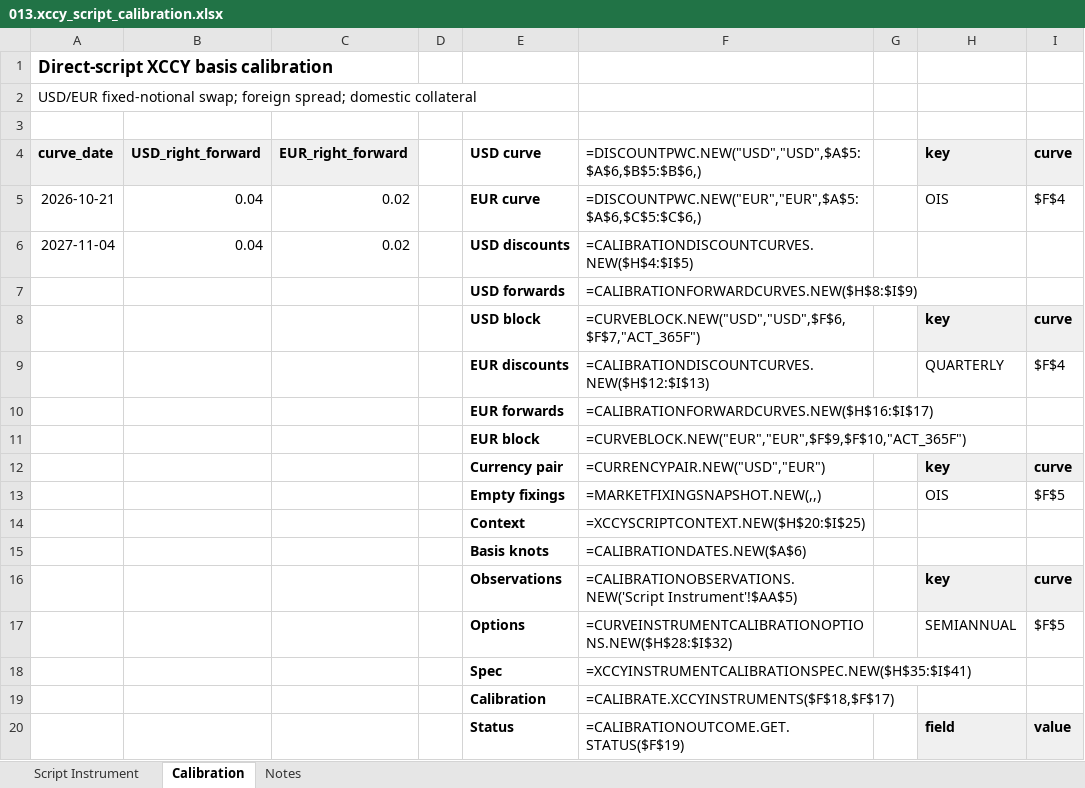
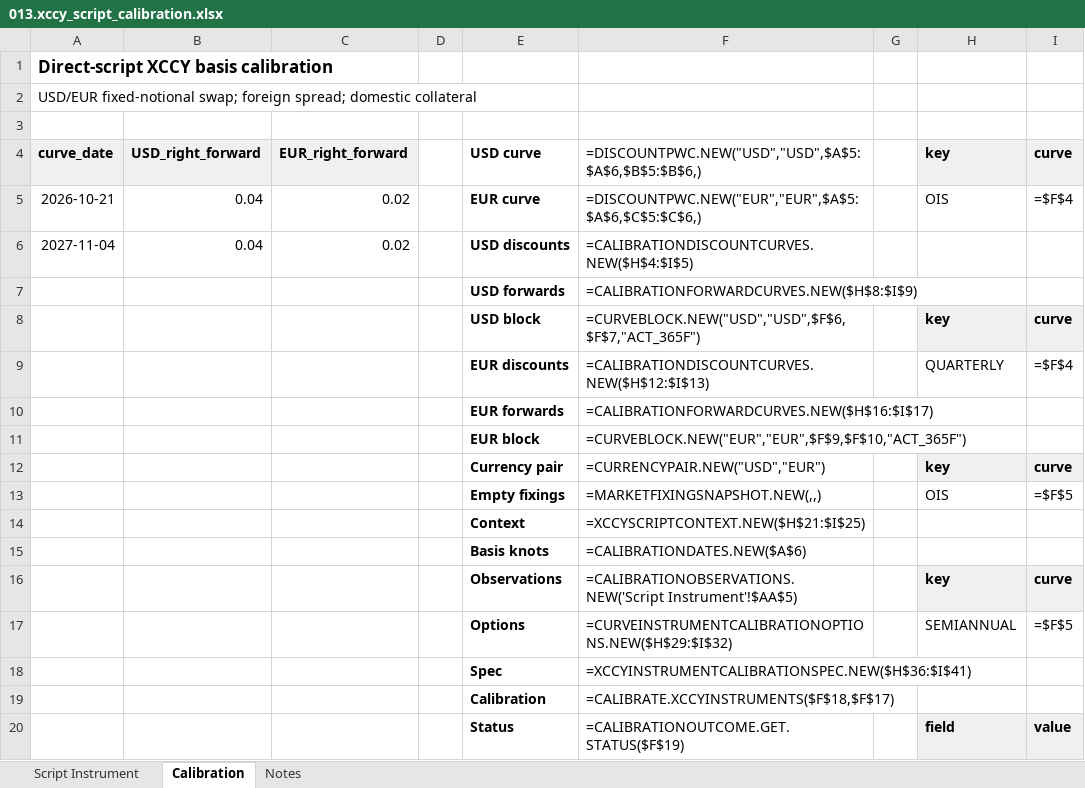
Before and after one commit to wegamekinglc/Derivatives-Algorithms-Lib, an Excel workbook: dal-excel/examples/013.xccy_script_calibration.xlsx, sheet Calibration, drawn as a sheet; only a part is shown; values as stored, in another font and other column widths than the file's, no borders; formulas without a stored value are shown as written; the diff covers the shown part only; the diff names each change by its address in the sheet, - before the commit and + after, or states it on an @@ line.

```diff
--- a/dal-excel/examples/013.xccy_script_calibration.xlsx (sheet Calibration)
+++ b/dal-excel/examples/013.xccy_script_calibration.xlsx (sheet Calibration)
-I5: $F$4
+I5: =$F$4
-I9: $F$4
+I9: =$F$4
-I13: $F$5
+I13: =$F$5
-F14: =XCCYSCRIPTCONTEXT.NEW($H$20:$I$25)
+F14: =XCCYSCRIPTCONTEXT.NEW($H$21:$I$25)
-F17: =CURVEINSTRUMENTCALIBRATIONOPTIONS.NEW($H$28:$I$32)
+F17: =CURVEINSTRUMENTCALIBRATIONOPTIONS.NEW($H$29:$I$32)
-I17: $F$5
+I17: =$F$5
-F18: =XCCYINSTRUMENTCALIBRATIONSPEC.NEW($H$35:$I$41)
+F18: =XCCYINSTRUMENTCALIBRATIONSPEC.NEW($H$36:$I$41)
```
Also changed, not shown: 11 added rows and 11 edited cells elsewhere in this sheet, sheet Script Instrument, dal-excel/examples/012.interpolate_curve_script.xlsx, 10 other files.
